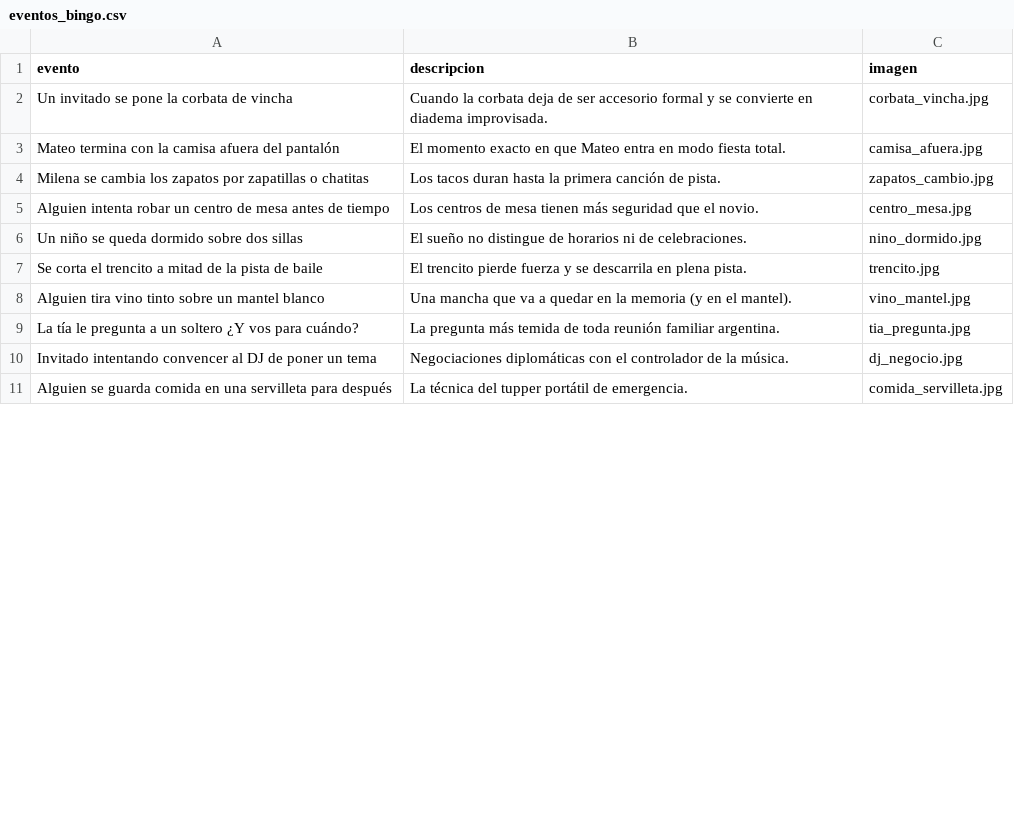
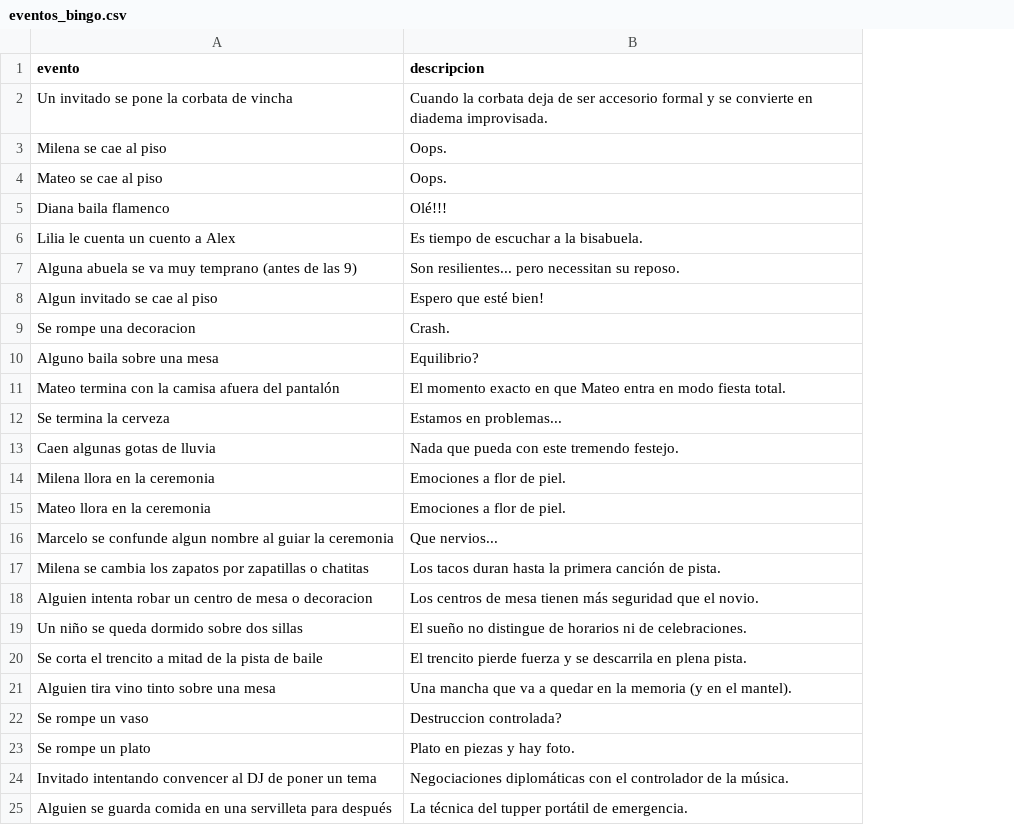
Before and after one commit to cfosco/mile-mate-games, a CSV file: eventos_bingo.csv, drawn as a sheet; only a part is shown; removed rows and columns are numbered as before the commit, all else as after; the diff covers the shown part only; the diff names each change by its address in the sheet, - before the commit and + after, or states it on an @@ line.

Commit message:
new bingo events

```diff
--- a/eventos_bingo.csv
+++ b/eventos_bingo.csv
-column C (imagen), rows 2-8: corbata_vincha.jpg | camisa_afuera.jpg | zapatos_cambio.jpg | centro_mesa.jpg | nino_dormido.jpg | trencito.jpg | vino_mantel.jpg; rows 10-11: dj_negocio.jpg | comida_servilleta.jpg
+row 3: Milena se cae al piso | Oops.
+row 4: Mateo se cae al piso | Oops.
+row 5: Diana baila flamenco | Olé!!!
+row 6: Lilia le cuenta un cuento a Alex | Es tiempo de escuchar a la bisabuela.
+row 7: Alguna abuela se va muy temprano (antes de las 9) | Son resilientes... pero necessitan su reposo.
+row 8: Algun invitado se cae al piso | Espero que esté bien!
+row 9: Se rompe una decoracion | Crash.
+row 10: Alguno baila sobre una mesa | Equilibrio?
+row 12: Se termina la cerveza | Estamos en problemas...
+row 13: Caen algunas gotas de lluvia | Nada que pueda con este tremendo festejo.
+row 14: Milena llora en la ceremonia | Emociones a flor de piel.
+row 15: Mateo llora en la ceremonia | Emociones a flor de piel.
+row 16: Marcelo se confunde algun nombre al guiar la ceremonia | Que nervios...
-A18 (evento): …de mesa antes de tiempo
+A18 (evento): …de mesa o decoracion
-A21 (evento): Alguien tira vino tinto sobre un mantel blanco
+A21 (evento): Alguien tira vino tinto sobre una mesa
-row 9: La tía le pregunta a un soltero ¿Y vos para cuándo? | La pregunta más temida de toda reunión familiar argentina. | tia_pregunta.jpg
+row 22: Se rompe un vaso | Destruccion controlada?
+row 23: Se rompe un plato | Plato en piezas y hay foto.
```
Also changed, not shown: 17 added rows, 8 removed rows and 5 edited cells elsewhere in this file, 1 other file.
